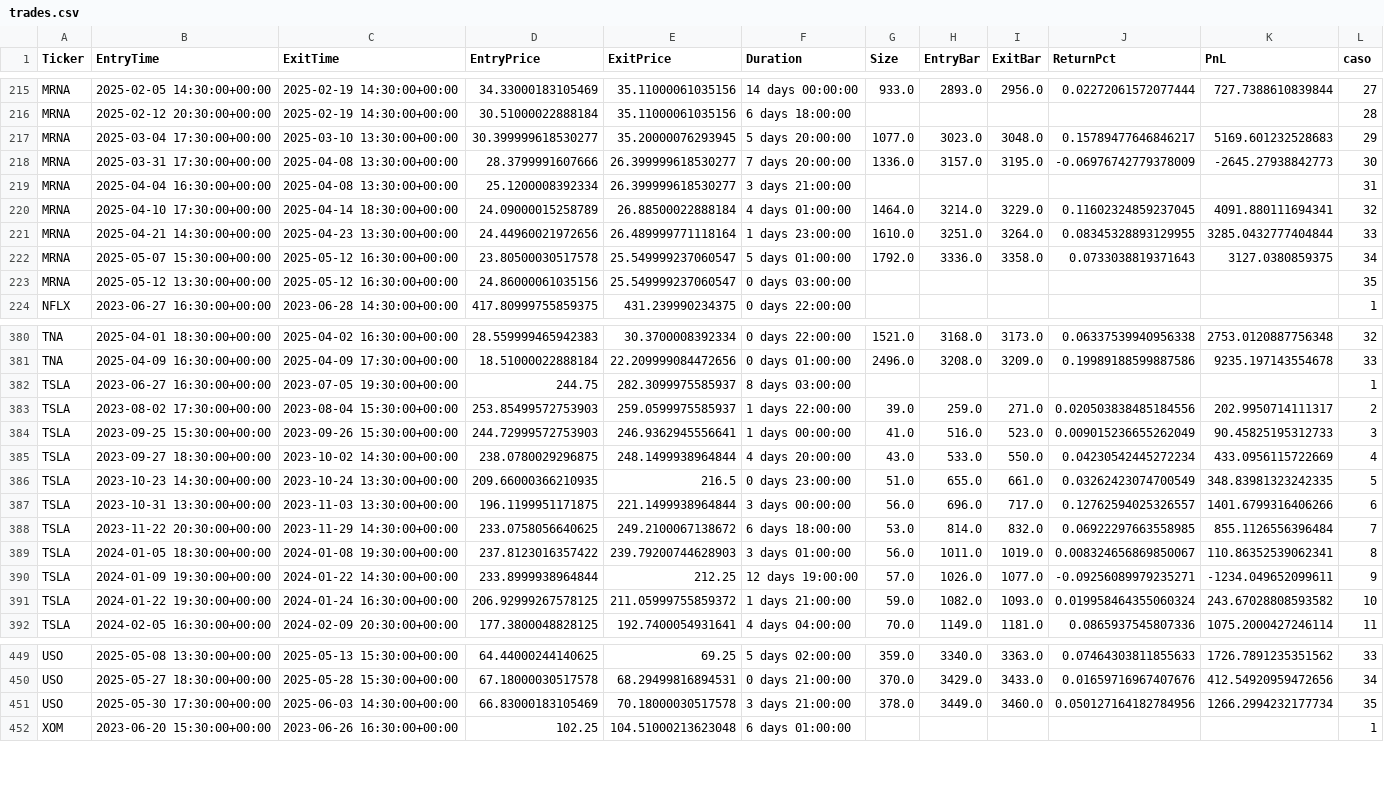
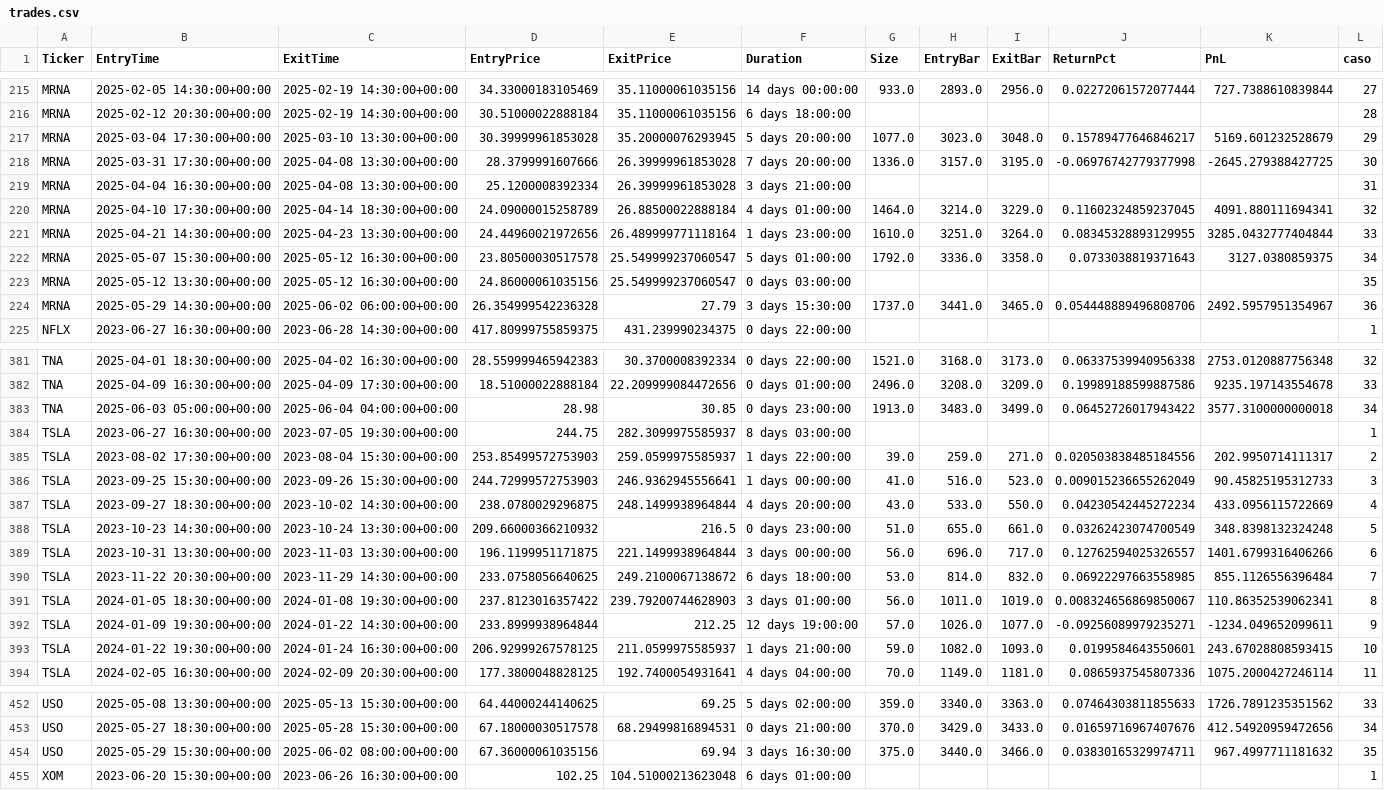
Before and after one commit to kaliinversionesyservicios/TraderEstrategias, a CSV file: data/backtesting/trades.csv, drawn as a sheet; only a part is shown, gaps mark what is left out; the diff covers the shown part only.

Commit message:
Update data notebook Rup. Canal Resistencia

```diff
--- a/data/backtesting/trades.csv
+++ b/data/backtesting/trades.csv
@@ -216,5 +216,5 @@ MRNA	2025-02-05 14:30:00+00:00	2025-02-19 14:30:00+00:00	34.33000183105469	35.11
 MRNA	2025-02-12 20:30:00+00:00	2025-02-19 14:30:00+00:00	30.51000022888184	35.11000061035156	6 days 18:00:00						28
-MRNA	2025-03-04 17:30:00+00:00	2025-03-10 13:30:00+00:00	30.399999618530277	35.20000076293945	5 days 20:00:00	1077.0	3023.0	3048.0	0.15789477646846217	5169.601232528683	29
-MRNA	2025-03-31 17:30:00+00:00	2025-04-08 13:30:00+00:00	28.3799991607666	26.399999618530277	7 days 20:00:00	1336.0	3157.0	3195.0	-0.06976742779378009	-2645.27938842773	30
-MRNA	2025-04-04 16:30:00+00:00	2025-04-08 13:30:00+00:00	25.1200008392334	26.399999618530277	3 days 21:00:00						31
+MRNA	2025-03-04 17:30:00+00:00	2025-03-10 13:30:00+00:00	30.39999961853028	35.20000076293945	5 days 20:00:00	1077.0	3023.0	3048.0	0.15789477646846217	5169.601232528679	29
+MRNA	2025-03-31 17:30:00+00:00	2025-04-08 13:30:00+00:00	28.3799991607666	26.39999961853028	7 days 20:00:00	1336.0	3157.0	3195.0	-0.06976742779377998	-2645.279388427725	30
+MRNA	2025-04-04 16:30:00+00:00	2025-04-08 13:30:00+00:00	25.1200008392334	26.39999961853028	3 days 21:00:00						31
 MRNA	2025-04-10 17:30:00+00:00	2025-04-14 18:30:00+00:00	24.09000015258789	26.88500022888184	4 days 01:00:00	1464.0	3214.0	3229.0	0.11602324859237045	4091.880111694341	32
@@ -223,2 +223,3 @@ MRNA	2025-05-07 15:30:00+00:00	2025-05-12 16:30:00+00:00	23.80500030517578	25.54
 MRNA	2025-05-12 13:30:00+00:00	2025-05-12 16:30:00+00:00	24.86000061035156	25.549999237060547	0 days 03:00:00						35
+MRNA	2025-05-29 14:30:00+00:00	2025-06-02 06:00:00+00:00	26.354999542236328	27.79	3 days 15:30:00	1737.0	3441.0	3465.0	0.054448889496808706	2492.5957951354967	36
 NFLX	2023-06-27 16:30:00+00:00	2023-06-28 14:30:00+00:00	417.80999755859375	431.239990234375	0 days 22:00:00						1
@@ -381,2 +382,3 @@ TNA	2025-04-01 18:30:00+00:00	2025-04-02 16:30:00+00:00	28.559999465942383	30.37
 TNA	2025-04-09 16:30:00+00:00	2025-04-09 17:30:00+00:00	18.51000022888184	22.209999084472656	0 days 01:00:00	2496.0	3208.0	3209.0	0.19989188599887586	9235.197143554678	33
+TNA	2025-06-03 05:00:00+00:00	2025-06-04 04:00:00+00:00	28.98	30.85	0 days 23:00:00	1913.0	3483.0	3499.0	0.06452726017943422	3577.3100000000018	34
 TSLA	2023-06-27 16:30:00+00:00	2023-07-05 19:30:00+00:00	244.75	282.3099975585937	8 days 03:00:00						1
@@ -385,3 +387,3 @@ TSLA	2023-09-25 15:30:00+00:00	2023-09-26 15:30:00+00:00	244.72999572753903	246.
 TSLA	2023-09-27 18:30:00+00:00	2023-10-02 14:30:00+00:00	238.0780029296875	248.1499938964844	4 days 20:00:00	43.0	533.0	550.0	0.04230542445272234	433.0956115722669	4
-TSLA	2023-10-23 14:30:00+00:00	2023-10-24 13:30:00+00:00	209.66000366210935	216.5	0 days 23:00:00	51.0	655.0	661.0	0.03262423074700549	348.83981323242335	5
+TSLA	2023-10-23 14:30:00+00:00	2023-10-24 13:30:00+00:00	209.66000366210932	216.5	0 days 23:00:00	51.0	655.0	661.0	0.03262423074700549	348.8398132324248	5
 TSLA	2023-10-31 13:30:00+00:00	2023-11-03 13:30:00+00:00	196.1199951171875	221.1499938964844	3 days 00:00:00	56.0	696.0	717.0	0.12762594025326557	1401.6799316406266	6
@@ -390,3 +392,3 @@ TSLA	2024-01-05 18:30:00+00:00	2024-01-08 19:30:00+00:00	237.8123016357422	239.7
 TSLA	2024-01-09 19:30:00+00:00	2024-01-22 14:30:00+00:00	233.8999938964844	212.25	12 days 19:00:00	57.0	1026.0	1077.0	-0.09256089979235271	-1234.049652099611	9
-TSLA	2024-01-22 19:30:00+00:00	2024-01-24 16:30:00+00:00	206.92999267578125	211.05999755859372	1 days 21:00:00	59.0	1082.0	1093.0	0.019958464355060324	243.67028808593582	10
+TSLA	2024-01-22 19:30:00+00:00	2024-01-24 16:30:00+00:00	206.92999267578125	211.0599975585937	1 days 21:00:00	59.0	1082.0	1093.0	0.0199584643550601	243.67028808593415	10
 TSLA	2024-02-05 16:30:00+00:00	2024-02-09 20:30:00+00:00	177.3800048828125	192.7400054931641	4 days 04:00:00	70.0	1149.0	1181.0	0.0865937545807336	1075.2000427246114	11
@@ -450,3 +453,3 @@ USO	2025-05-08 13:30:00+00:00	2025-05-13 15:30:00+00:00	64.44000244140625	69.25
 USO	2025-05-27 18:30:00+00:00	2025-05-28 15:30:00+00:00	67.18000030517578	68.29499816894531	0 days 21:00:00	370.0	3429.0	3433.0	0.01659716967407676	412.54920959472656	34
-USO	2025-05-30 17:30:00+00:00	2025-06-03 14:30:00+00:00	66.83000183105469	70.18000030517578	3 days 21:00:00	378.0	3449.0	3460.0	0.050127164182784956	1266.2994232177734	35
+USO	2025-05-29 15:30:00+00:00	2025-06-02 08:00:00+00:00	67.36000061035156	69.94	3 days 16:30:00	375.0	3440.0	3466.0	0.03830165329974711	967.4997711181632	35
 XOM	2023-06-20 15:30:00+00:00	2023-06-26 16:30:00+00:00	102.25	104.51000213623048	6 days 01:00:00						1
```
Also changed, not shown: 2 added rows, 1 removed row and 55 edited cells elsewhere in this file, data/backtesting/estadisticas.csv, 1 other file.
